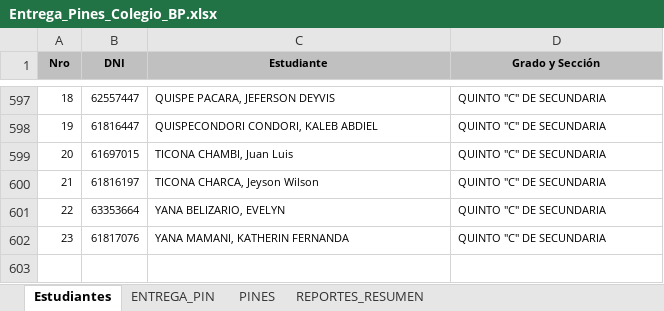
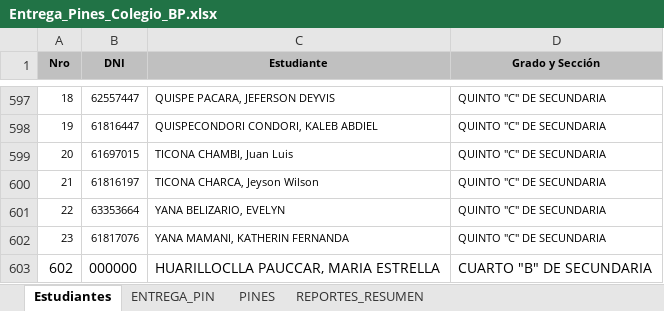
Before and after one commit to RonaldUK/app-pines-colegio, an Excel workbook: Entrega_Pines_Colegio_BP.xlsx, sheet Estudiantes, drawn as a sheet; only a part is shown, gaps mark what is left out; values as stored, in another font and other column widths than the file's, no borders; the diff names each change by its address in the sheet, - before the commit and + after, or states it on an @@ line.

```diff
--- a/Entrega_Pines_Colegio_BP.xlsx (sheet Estudiantes)
+++ b/Entrega_Pines_Colegio_BP.xlsx (sheet Estudiantes)
+row 603: 602 | 000000 | HUARILLOCLLA PAUCCAR, MARIA ESTRELLA | CUARTO "B" DE SECUNDARIA
```
Also changed, not shown: sheet ENTREGA_PIN, sheet PINES, 2 other files.
